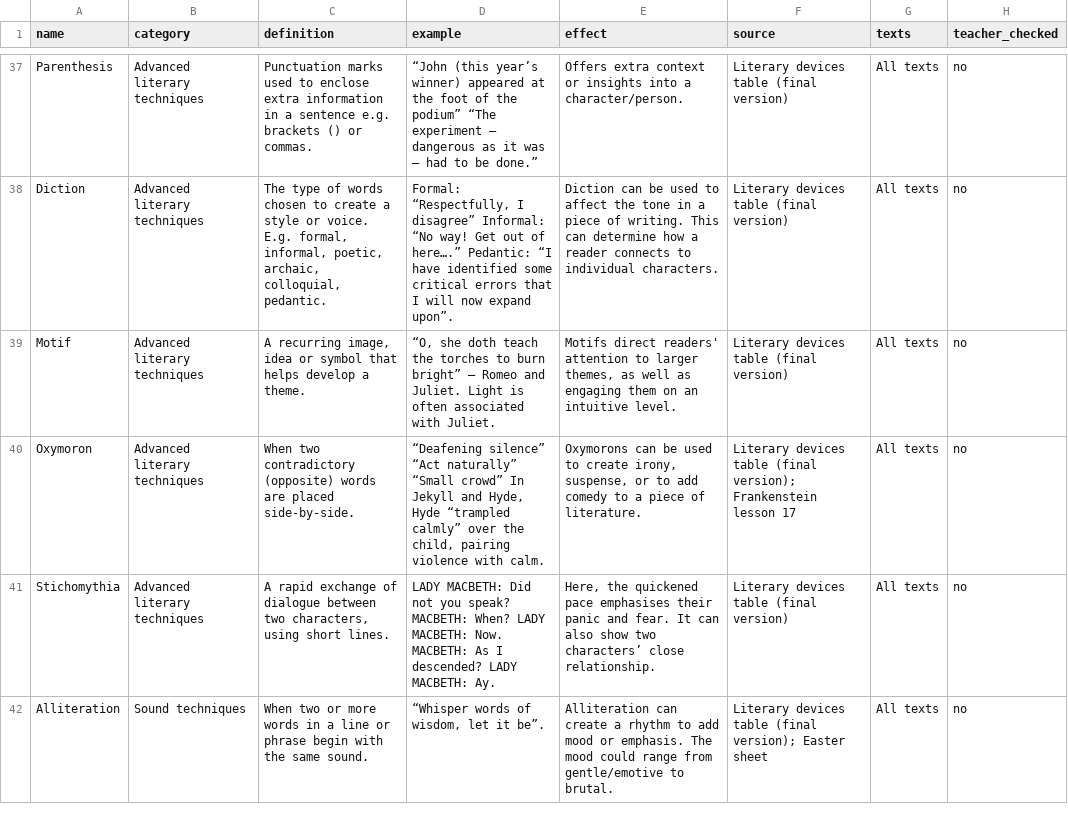
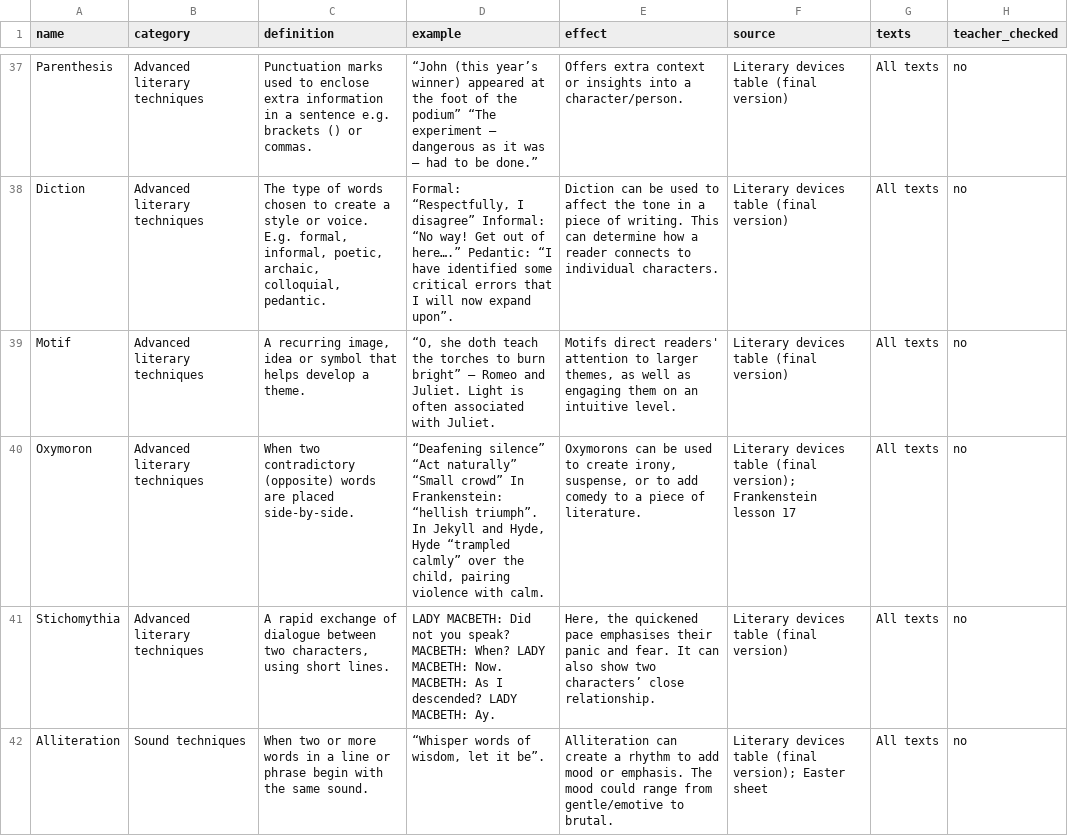
Before and after one commit to gca-revise/gca-revise.github.io, a CSV file: techniques.csv, drawn as a sheet; only a part is shown, gaps mark what is left out.

```diff
--- a/techniques.csv
+++ b/techniques.csv
@@ -39,3 +39,3 @@ Diction,Advanced literary techniques,"The type of words chosen to create a style
 Motif,Advanced literary techniques,"A recurring image, idea or symbol that helps develop a theme.","“O, she doth teach the torches to burn bright” – Romeo and Juliet. Light is often associated with Juliet.","Motifs direct readers' attention to larger themes, as well as engaging them on an intuitive level.",Literary devices table (final version),All texts,no
-Oxymoron,Advanced literary techniques,When two contradictory (opposite) words are placed side-by-side.,"“Deafening silence” “Act naturally” “Small crowd” In Jekyll and Hyde, Hyde “trampled calmly” over the child, pairing violence with calm.","Oxymorons can be used to create irony, suspense, or to add comedy to a piece of literature.",Literary devices table (final version); Frankenstein lesson 17,All texts,no
+Oxymoron,Advanced literary techniques,When two contradictory (opposite) words are placed side-by-side.,"“Deafening silence” “Act naturally” “Small crowd” In Frankenstein: “hellish triumph”. In Jekyll and Hyde, Hyde “trampled calmly” over the child, pairing violence with calm.","Oxymorons can be used to create irony, suspense, or to add comedy to a piece of literature.",Literary devices table (final version); Frankenstein lesson 17,All texts,no
 Stichomythia,Advanced literary techniques,"A rapid exchange of dialogue between two characters, using short lines.",LADY MACBETH: Did not you speak? MACBETH: When? LADY MACBETH: Now. MACBETH: As I descended? LADY MACBETH: Ay.,"Here, the quickened pace emphasises their panic and fear. It can also show two characters’ close relationship.",Literary devices table (final version),All texts,no
```
Also changed, not shown: 2 other files.
